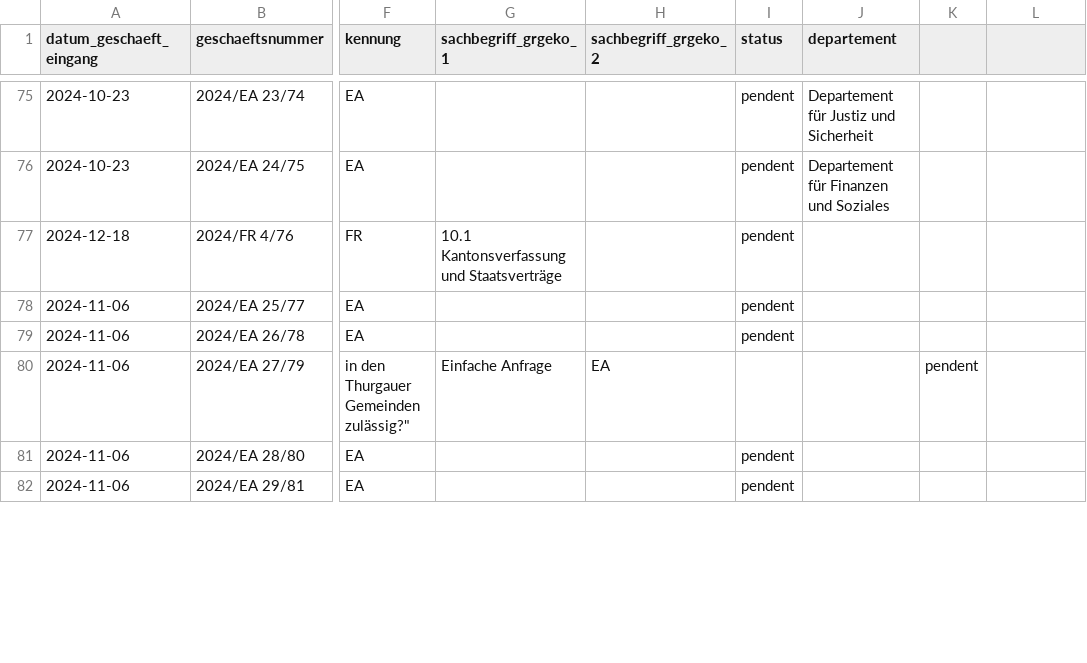
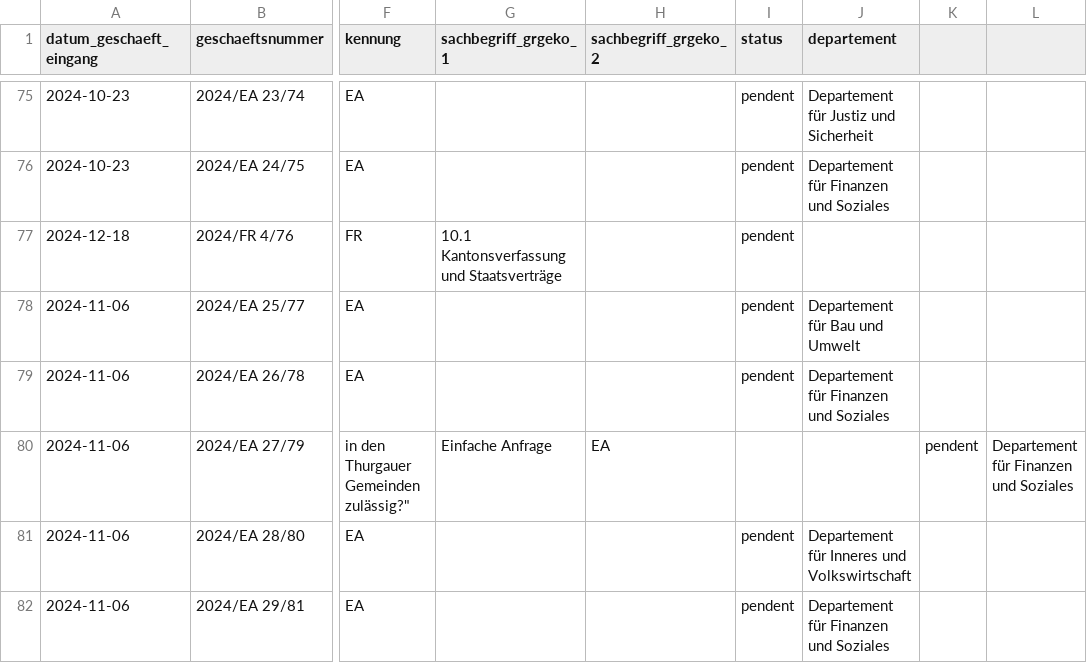
Before and after one commit to ogdtg/vorstossdaten_scrape, a CSV file: geschaefte.csv, drawn as a sheet; only a part is shown, gaps mark what is left out; the diff covers the shown part only; the diff names each change by its address in the sheet, - before the commit and + after, or states it on an @@ line.

```diff
--- a/geschaefte.csv
+++ b/geschaefte.csv
-J78 (departement): (empty)
+J78 (departement): Departement für Bau und Umwelt
-J79 (departement): (empty)
+J79 (departement): Departement für Finanzen und Soziales
-L80: (empty)
+L80: Departement für Finanzen und Soziales
-J81 (departement): (empty)
+J81 (departement): Departement für Inneres und Volkswirtschaft
-J82 (departement): (empty)
+J82 (departement): Departement für Finanzen und Soziales
```
Also changed, not shown: 12 edited cells elsewhere in this file, dokumente.csv, 1 other file.
